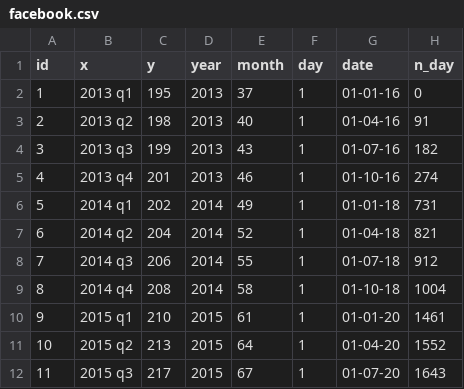
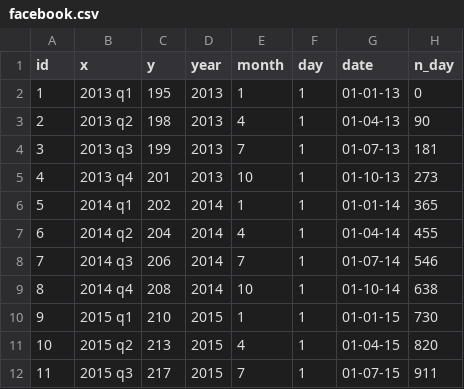
Before and after one commit to ericschulz/compforca, a CSV file: Data analysis/data/real-world/4- for_compositional_analysis/facebook.csv, drawn as a sheet; only a part is shown; the diff covers the shown part only.

```diff
--- a/Data analysis/data/real-world/4- for_compositional_analysis/facebook.csv
+++ b/Data analysis/data/real-world/4- for_compositional_analysis/facebook.csv
@@ -2,11 +2,11 @@ id,x,y,year,month,day,date,n_day
-1,2013 q1,195,2013,37,1,01-01-16,0
-2,2013 q2,198,2013,40,1,01-04-16,91
-3,2013 q3,199,2013,43,1,01-07-16,182
-4,2013 q4,201,2013,46,1,01-10-16,274
-5,2014 q1,202,2014,49,1,01-01-18,731
-6,2014 q2,204,2014,52,1,01-04-18,821
-7,2014 q3,206,2014,55,1,01-07-18,912
-8,2014 q4,208,2014,58,1,01-10-18,1004
-9,2015 q1,210,2015,61,1,01-01-20,1461
-10,2015 q2,213,2015,64,1,01-04-20,1552
-11,2015 q3,217,2015,67,1,01-07-20,1643
+1,2013 q1,195,2013,1,1,01-01-13,0,
+2,2013 q2,198,2013,4,1,01-04-13,90,
+3,2013 q3,199,2013,7,1,01-07-13,181,
+4,2013 q4,201,2013,10,1,01-10-13,273,
+5,2014 q1,202,2014,1,1,01-01-14,365,
+6,2014 q2,204,2014,4,1,01-04-14,455,
+7,2014 q3,206,2014,7,1,01-07-14,546,
+8,2014 q4,208,2014,10,1,01-10-14,638,
+9,2015 q1,210,2015,1,1,01-01-15,730,
+10,2015 q2,213,2015,4,1,01-04-15,820,
+11,2015 q3,217,2015,7,1,01-07-15,911,
```
Also changed, not shown: 15 edited cells elsewhere in this file, Data analysis/data/real-world/to-plot.csv, 3 other files.
